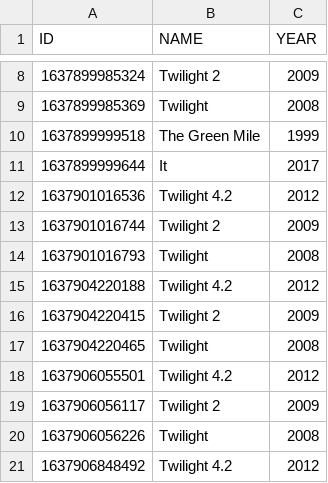
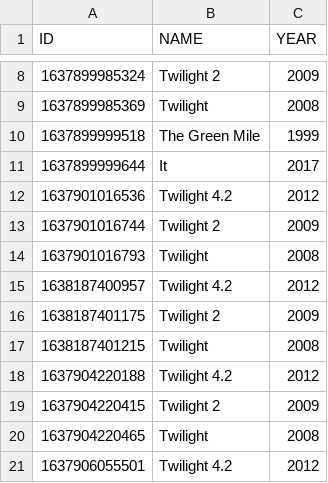
Before and after one commit to gsusha/drankin, a CSV file: src/main/resources/data/films.csv, drawn as a sheet; only a part is shown, gaps mark what is left out; the shorter side is filled out with more unchanged rows; the diff names each change by its address in the sheet, - before the commit and + after, or states it on an @@ line.

```diff
--- a/src/main/resources/data/films.csv
+++ b/src/main/resources/data/films.csv
+row 15: 1638187400957 | Twilight 4.2 | 2012
+row 16: 1638187401175 | Twilight 2 | 2009
+row 17: 1638187401215 | Twilight | 2008
```
Also changed, not shown: 3 other files.
